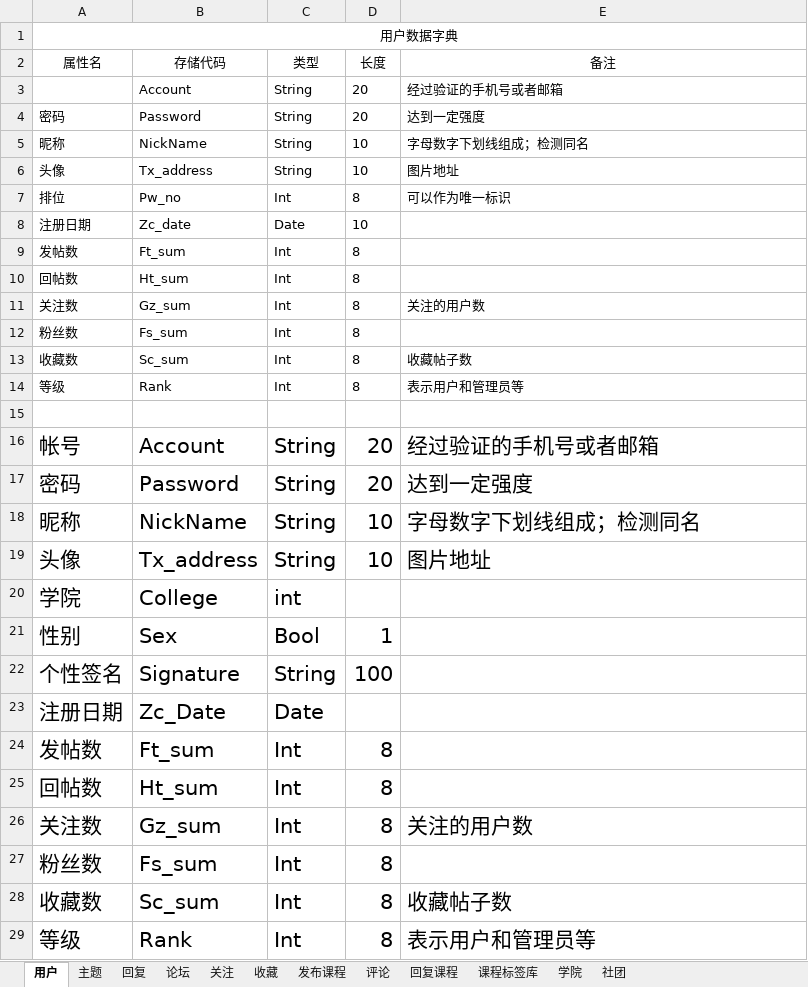
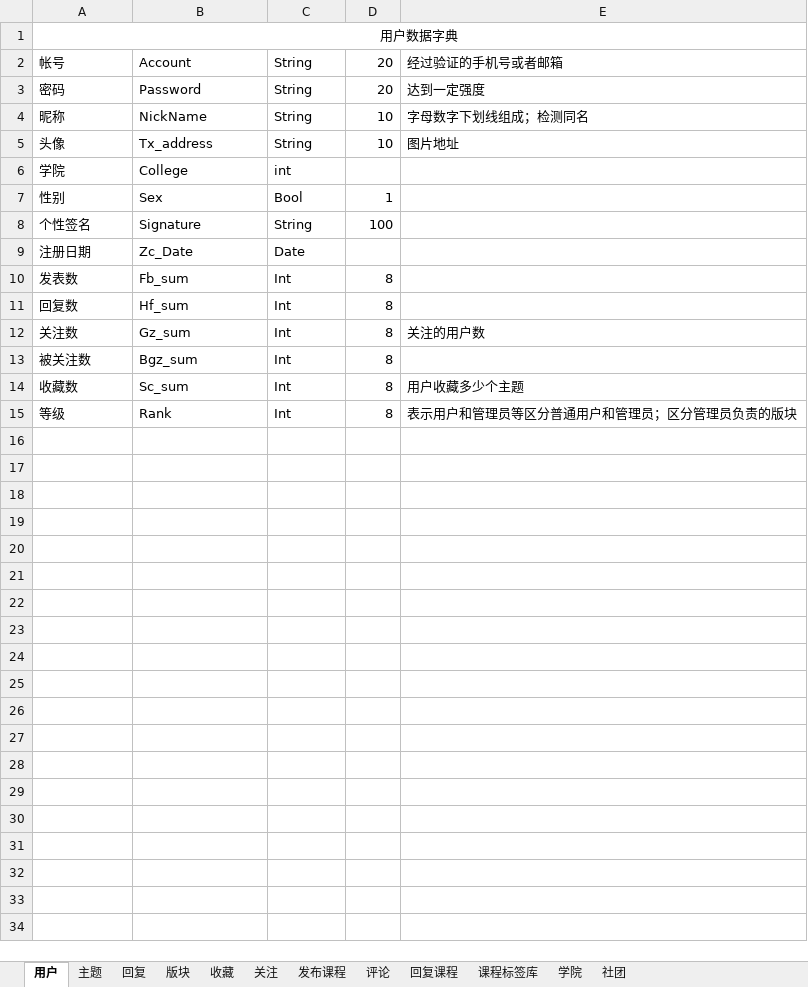
Before and after one commit to ZevveZ/-, an Excel workbook: 数据库设计/需求分析/数据字典.xlsx, sheet 用户, drawn as a sheet; values as stored, in another font and other column widths than the file's, no borders; removed rows and columns are numbered as before the commit, all else as after; the diff names each change by its address in the sheet, - before the commit and + after, or states it on an @@ line.

```diff
--- a/数据库设计/需求分析/数据字典.xlsx (sheet 用户)
+++ b/数据库设计/需求分析/数据字典.xlsx (sheet 用户)
-sheet tab: 论坛
+sheet tab: 版块
@@ sheet tab order changed: 用户 | 主题 | 回复 | 版块 | 收藏 | 关注 | 发布课程 | 评论 | 回复课程 | 课程标签库 | 学院 | 社团 @@
-row 2: 属性名 | 存储代码 | 类型 | 长度 | 备注
-row 3:  | Account | String | 20 | 经过验证的手机号或者邮箱
-row 4: 密码 | Password | String | 20 | 达到一定强度
-row 5: 昵称 | NickName | String | 10 | 字母数字下划线组成；检测同名
-row 6: 头像 | Tx_address | String | 10 | 图片地址
-row 7: 排位 | Pw_no | Int | 8 | 可以作为唯一标识
-row 8: 注册日期 | Zc_date | Date | 10
-row 9: 发帖数 | Ft_sum | Int | 8
-row 10: 回帖数 | Ht_sum | Int | 8
-row 11: 关注数 | Gz_sum | Int | 8 | 关注的用户数
-row 12: 粉丝数 | Fs_sum | Int | 8
-row 13: 收藏数 | Sc_sum | Int | 8 | 收藏帖子数
-row 14: 等级 | Rank | Int | 8 | 表示用户和管理员等
-row 15: (empty)
@@ A2:E5 text size: smaller @@
@@ A6:C6 text size: smaller @@
@@ A7:D8 text size: smaller @@
@@ A9:C9 text size: smaller @@
-A10: 发帖数
+A10: 发表数
@@ A10:D11 text size: smaller @@
-B10: Ft_sum
+B10: Fb_sum
-A11: 回帖数
+A11: 回复数
-B11: Ht_sum
+B11: Hf_sum
@@ A12:E12 text size: smaller @@
-A13: 粉丝数
+A13: 被关注数
@@ A13:D13 text size: smaller @@
-B13: Fs_sum
+B13: Bgz_sum
@@ A14:E15 text size: smaller @@
-E14: 收藏帖子数
+E14: 用户收藏多少个主题
-E15: 表示用户和管理员等
+E15: 表示用户和管理员等区分普通用户和管理员；区分管理员负责的版块
```
Also changed, not shown: sheet 主题, sheet 回复, sheet 收藏, sheet 关注, 1 other file.
